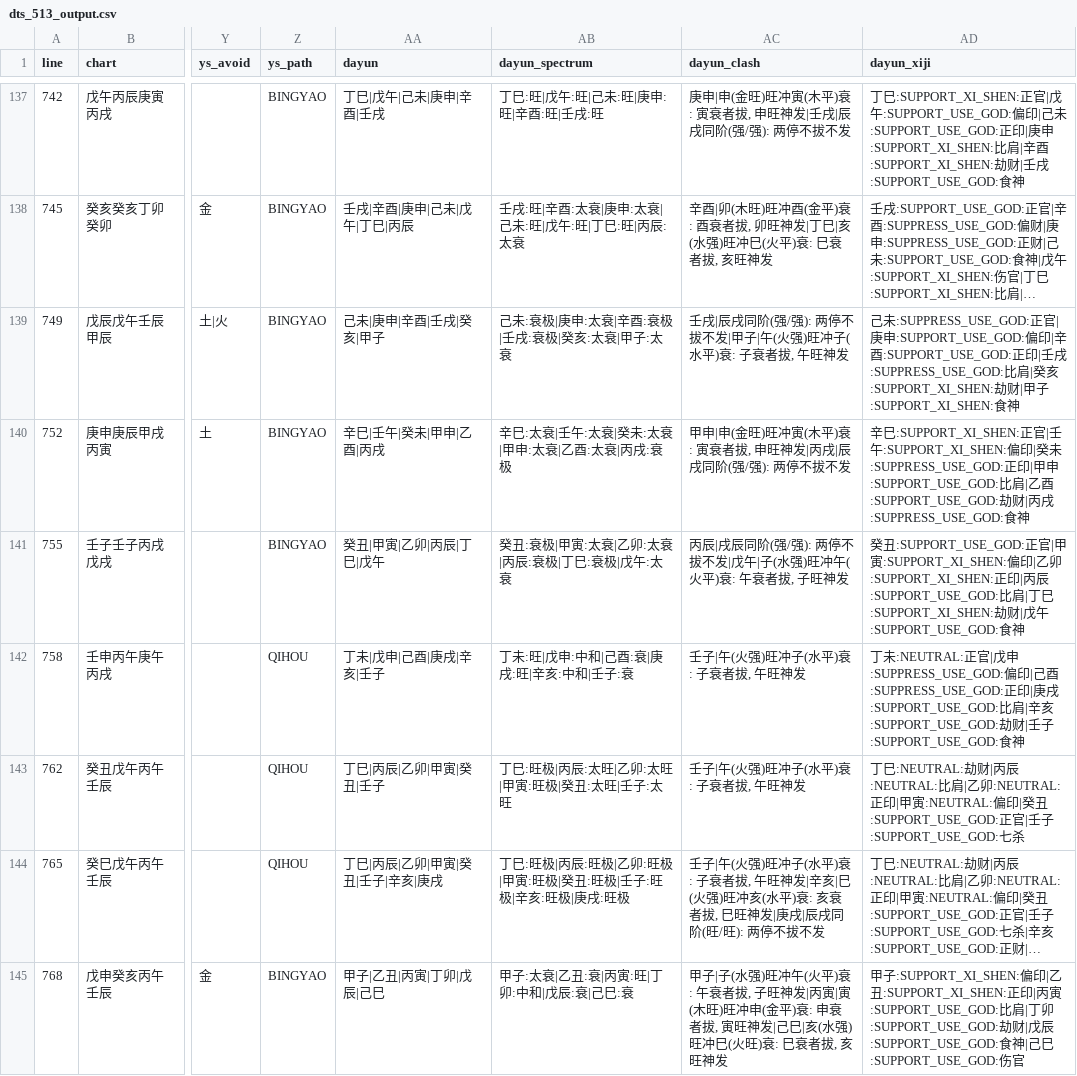
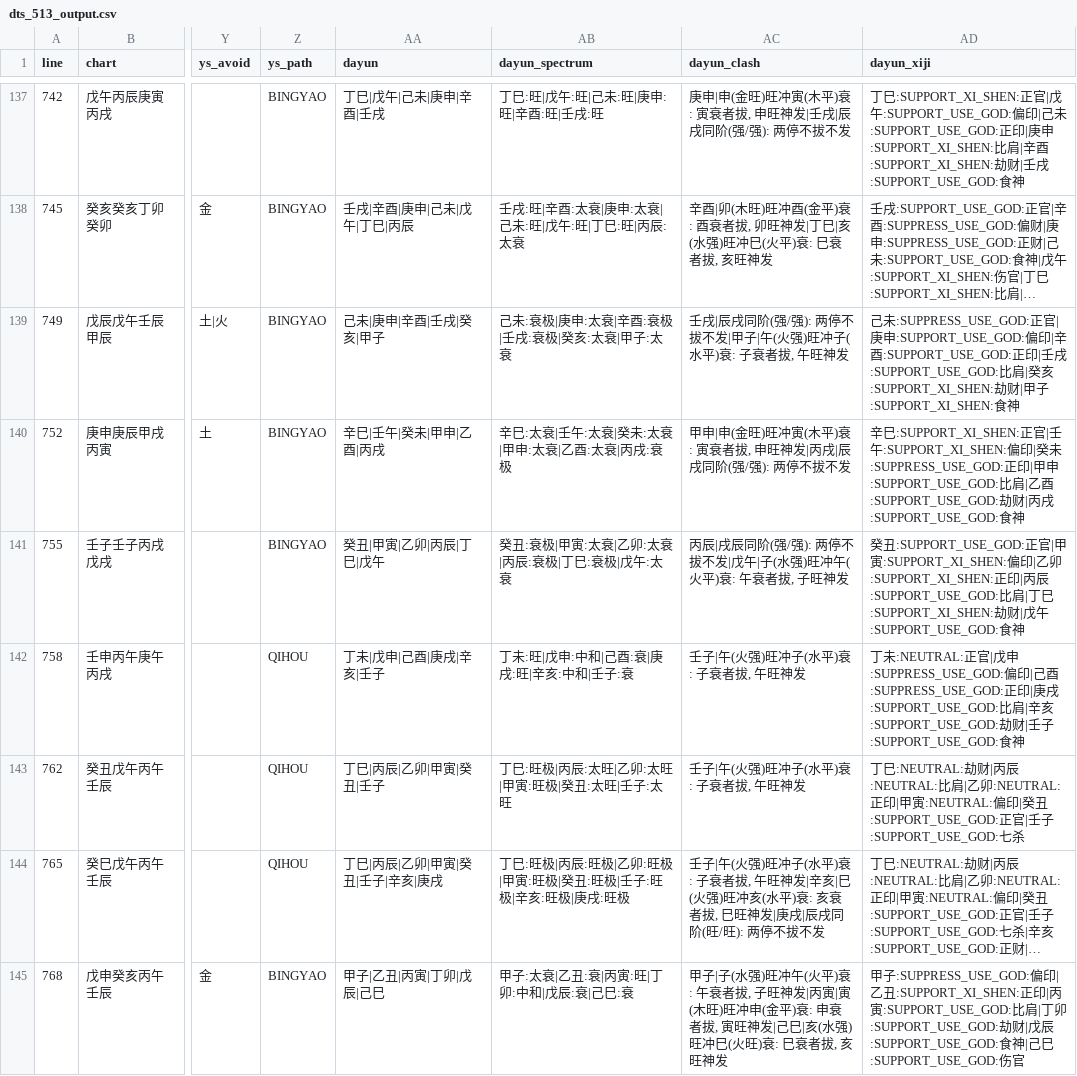
Before and after one commit to ZQMMING/wisdom, a CSV file: scripts/dts_513_output.csv, drawn as a sheet; only a part is shown, gaps mark what is left out; long unchanged cells end in …; the diff covers the shown part only; the diff names each change by its address in the sheet, - before the commit and + after, or states it on an @@ line.

```diff
--- a/scripts/dts_513_output.csv
+++ b/scripts/dts_513_output.csv
-AD139 (dayun_xiji): …壬戌:SUPPRESS_USE_GOD:比肩…
+AD139 (dayun_xiji): …壬戌:SUPPORT_USE_GOD:比肩…
-AD140 (dayun_xiji): …丙戌:SUPPRESS_USE_GOD:食神
+AD140 (dayun_xiji): …丙戌:SUPPORT_USE_GOD:食神
-AD145 (dayun_xiji): 甲子:SUPPORT_XI_SHEN:偏印…
+AD145 (dayun_xiji): 甲子:SUPPRESS_USE_GOD:偏印…
```
Also changed, not shown: 131 edited cells elsewhere in this file, 8 other files.
